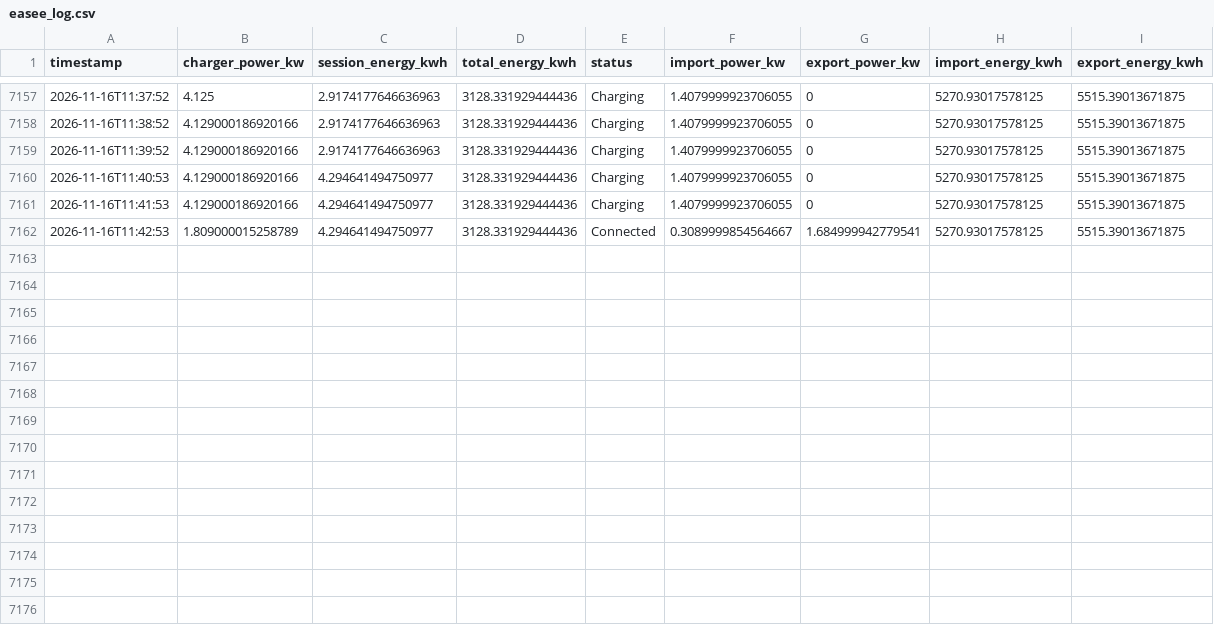
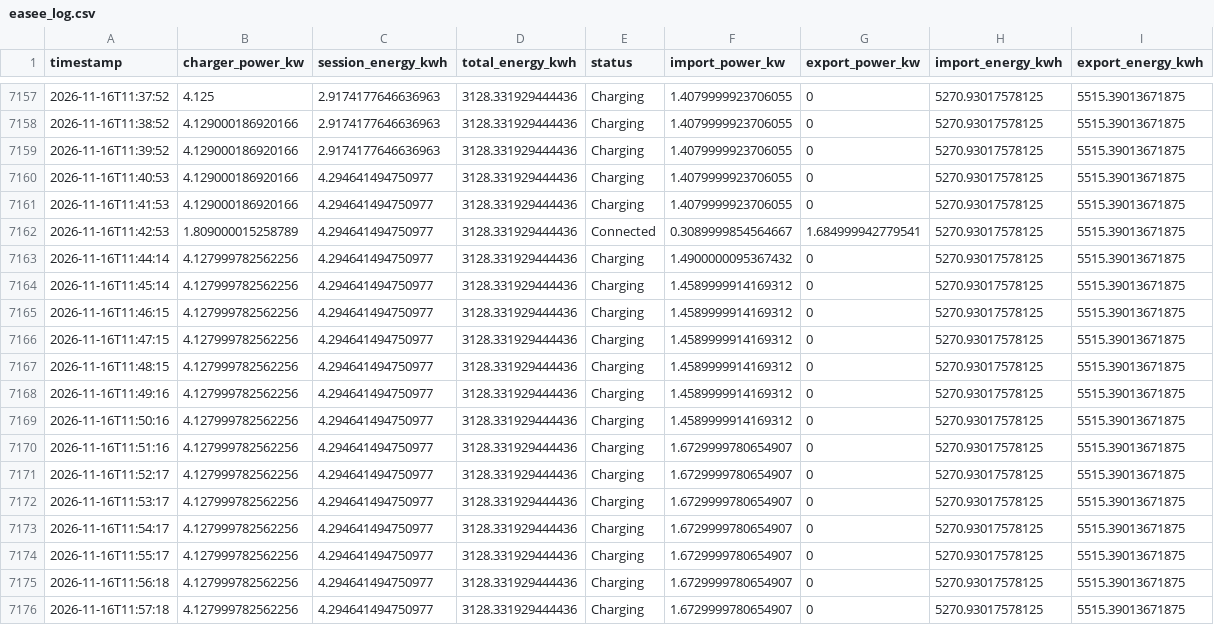
Before and after one commit to graziek9/ease-logger, a CSV file: easee_log.csv, drawn as a sheet; only a part is shown, gaps mark what is left out; the diff names each change by its address in the sheet, - before the commit and + after, or states it on an @@ line.

Commit message:
log 2026-11-16T11:58:14Z

```diff
--- a/easee_log.csv
+++ b/easee_log.csv
+row 7163: 2026-11-16T11:44:14 | 4.127999782562256 | 4.294641494750977 | 3128.331929444436 | Charging | 1.4900000095367432 | 0 | 5270.93017578125 | 5515.39013671875
+row 7164: 2026-11-16T11:45:14 | 4.127999782562256 | 4.294641494750977 | 3128.331929444436 | Charging | 1.4589999914169312 | 0 | 5270.93017578125 | 5515.39013671875
+row 7165: 2026-11-16T11:46:15 | 4.127999782562256 | 4.294641494750977 | 3128.331929444436 | Charging | 1.4589999914169312 | 0 | 5270.93017578125 | 5515.39013671875
+row 7166: 2026-11-16T11:47:15 | 4.127999782562256 | 4.294641494750977 | 3128.331929444436 | Charging | 1.4589999914169312 | 0 | 5270.93017578125 | 5515.39013671875
+row 7167: 2026-11-16T11:48:15 | 4.127999782562256 | 4.294641494750977 | 3128.331929444436 | Charging | 1.4589999914169312 | 0 | 5270.93017578125 | 5515.39013671875
+row 7168: 2026-11-16T11:49:16 | 4.127999782562256 | 4.294641494750977 | 3128.331929444436 | Charging | 1.4589999914169312 | 0 | 5270.93017578125 | 5515.39013671875
+row 7169: 2026-11-16T11:50:16 | 4.127999782562256 | 4.294641494750977 | 3128.331929444436 | Charging | 1.4589999914169312 | 0 | 5270.93017578125 | 5515.39013671875
+row 7170: 2026-11-16T11:51:16 | 4.127999782562256 | 4.294641494750977 | 3128.331929444436 | Charging | 1.6729999780654907 | 0 | 5270.93017578125 | 5515.39013671875
+row 7171: 2026-11-16T11:52:17 | 4.127999782562256 | 4.294641494750977 | 3128.331929444436 | Charging | 1.6729999780654907 | 0 | 5270.93017578125 | 5515.39013671875
+row 7172: 2026-11-16T11:53:17 | 4.127999782562256 | 4.294641494750977 | 3128.331929444436 | Charging | 1.6729999780654907 | 0 | 5270.93017578125 | 5515.39013671875
+row 7173: 2026-11-16T11:54:17 | 4.127999782562256 | 4.294641494750977 | 3128.331929444436 | Charging | 1.6729999780654907 | 0 | 5270.93017578125 | 5515.39013671875
+row 7174: 2026-11-16T11:55:17 | 4.127999782562256 | 4.294641494750977 | 3128.331929444436 | Charging | 1.6729999780654907 | 0 | 5270.93017578125 | 5515.39013671875
+row 7175: 2026-11-16T11:56:18 | 4.127999782562256 | 4.294641494750977 | 3128.331929444436 | Charging | 1.6729999780654907 | 0 | 5270.93017578125 | 5515.39013671875
+row 7176: 2026-11-16T11:57:18 | 4.127999782562256 | 4.294641494750977 | 3128.331929444436 | Charging | 1.6729999780654907 | 0 | 5270.93017578125 | 5515.39013671875
```
